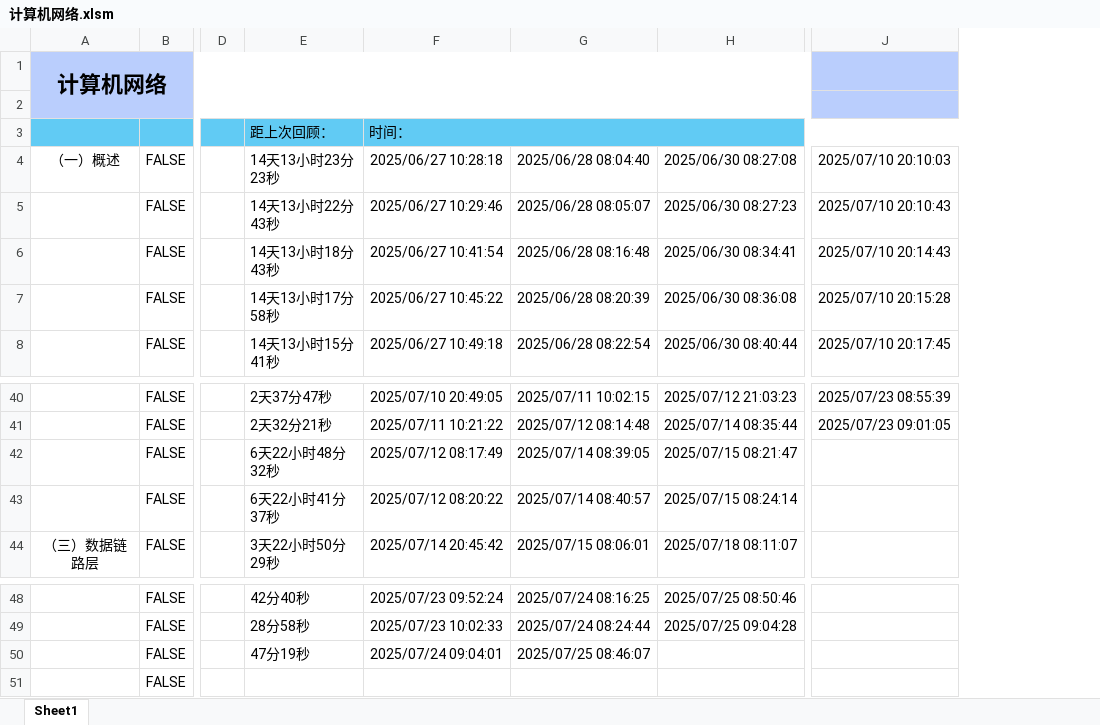
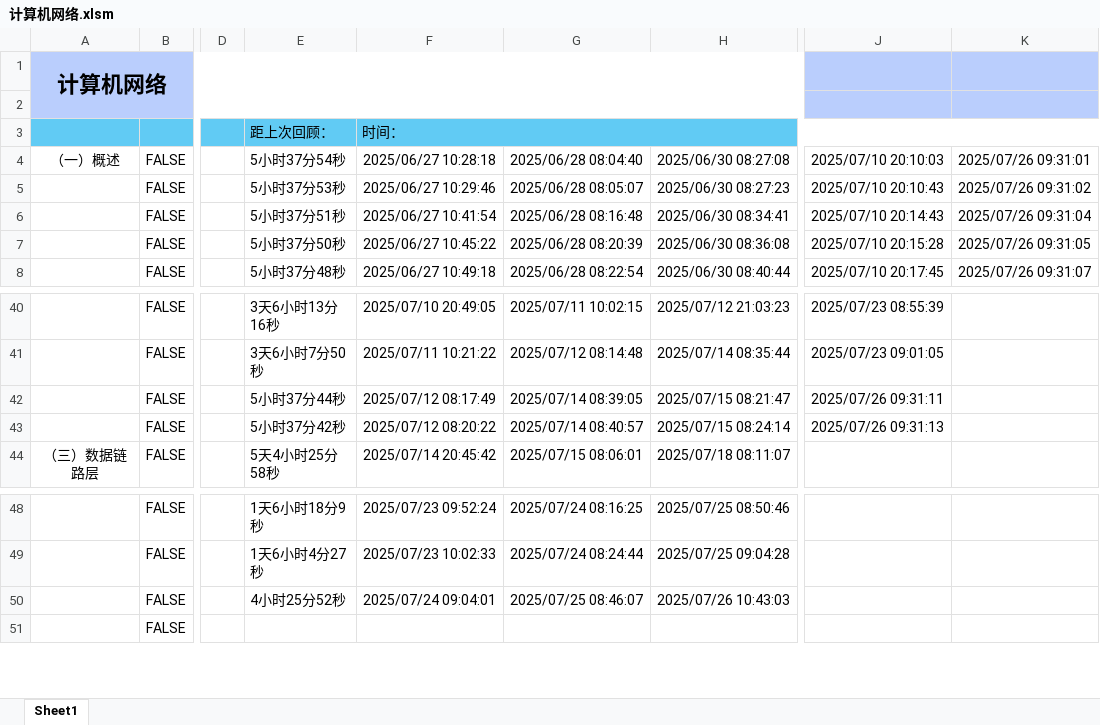
Before and after one commit to starfruit-gh/BasicKnowledge_checklist, an Excel workbook: 计算机网络.xlsm, sheet Sheet1, drawn as a sheet; only a part is shown, gaps mark what is left out; values as stored, in another font and other column widths than the file's, no borders; charts and pictures not drawn; removed rows and columns are numbered as before the commit, all else as after; the diff names each change by its address in the sheet, - before the commit and + after, or states it on an @@ line.

Commit message:
new list

```diff
--- a/计算机网络.xlsm (sheet Sheet1)
+++ b/计算机网络.xlsm (sheet Sheet1)
-column E, rows 3-8: 距上次回顾： | 14天13小时23分23秒 | 14天13小时22分43秒 | 14天13小时18分43秒 | 14天13小时17分58秒 | 14天13小时15分41秒; rows 40-44: 2天37分47秒 | 2天32分21秒 | 6天22小时48分32秒 | 6天22小时41分37秒 | 3天22小时50分29秒; rows 48-50: 42分40秒 | 28分58秒 | 47分19秒
+column E, rows 3-8: 距上次回顾： | 5小时37分54秒 | 5小时37分53秒 | 5小时37分51秒 | 5小时37分50秒 | 5小时37分48秒; rows 40-44: 3天6小时13分16秒 | 3天6小时7分50秒 | 5小时37分44秒 | 5小时37分42秒 | 5天4小时25分58秒; rows 48-50: 1天6小时18分9秒 | 1天6小时4分27秒 | 4小时25分52秒
+column K, rows 4-8: 2025/07/26 09:31:01 | 2025/07/26 09:31:02 | 2025/07/26 09:31:04 | 2025/07/26 09:31:05 | 2025/07/26 09:31:07
-J42: (empty)
+J42: 2025/07/26 09:31:11
-J43: (empty)
+J43: 2025/07/26 09:31:13
-H50: (empty)
+H50: 2025/07/26 10:43:03
```
Also changed, not shown: 5 other files.
